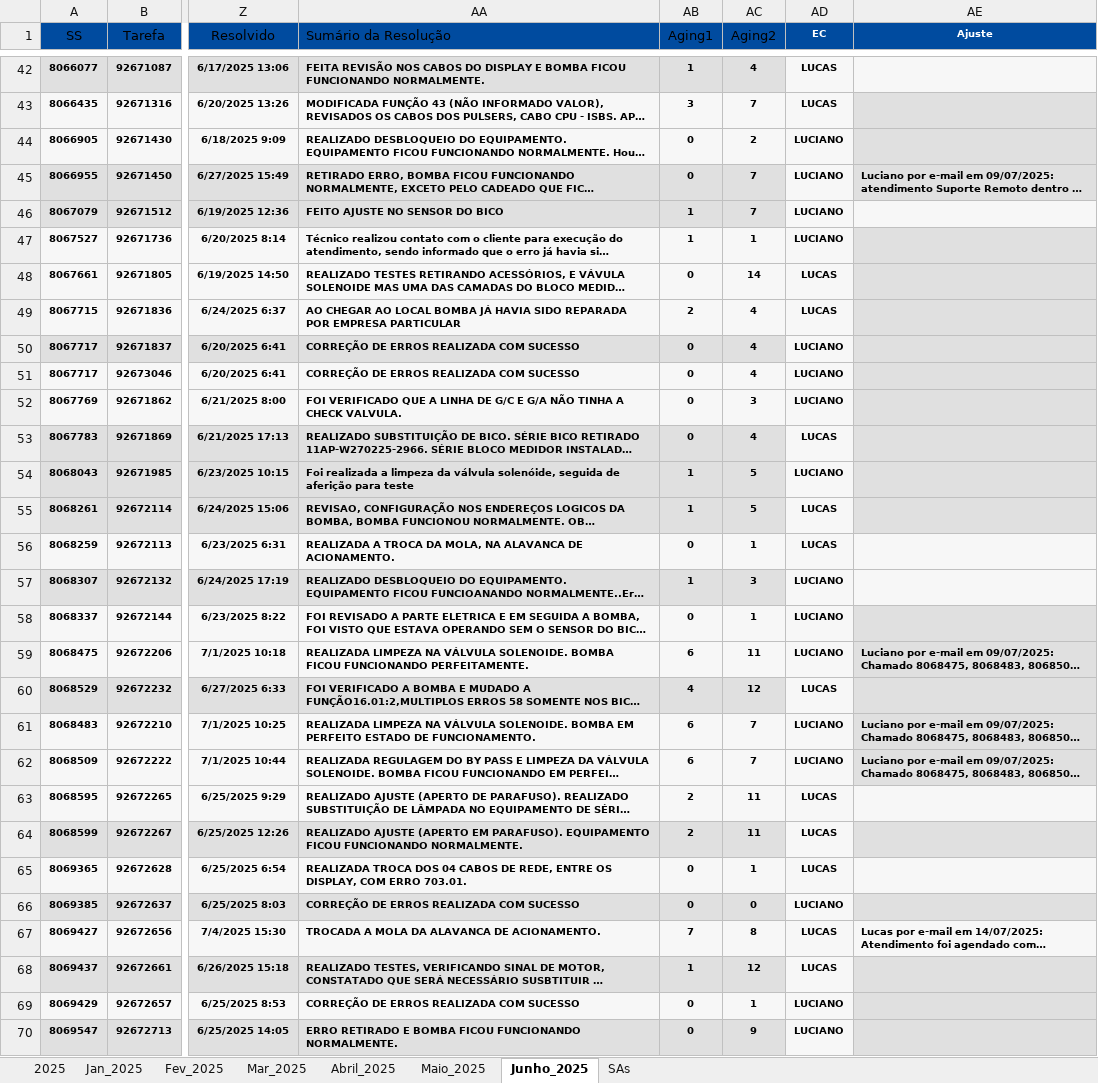
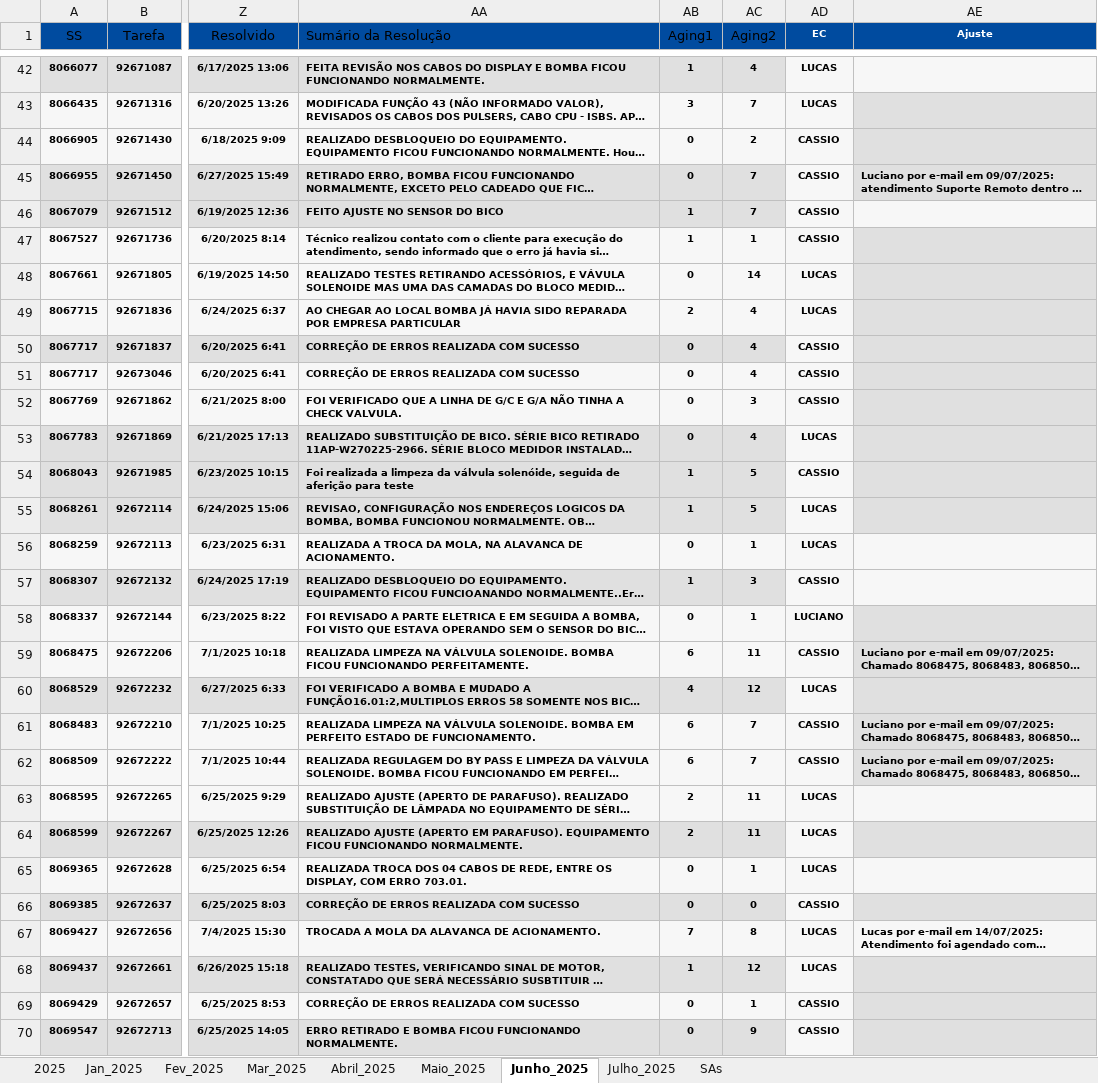
Before and after one commit to lucas8833/app.py, an Excel workbook: BASE_AGING_2025.xlsx, sheet Junho_2025, drawn as a sheet; only a part is shown, gaps mark what is left out; long unchanged cells end in …; values as stored, in another font and other column widths than the file's, no borders; the diff covers the shown part only; the diff names each change by its address in the sheet, - before the commit and + after, or states it on an @@ line.

```diff
--- a/BASE_AGING_2025.xlsx (sheet Junho_2025)
+++ b/BASE_AGING_2025.xlsx (sheet Junho_2025)
+sheet tab: Julho_2025
-AD44:AD47 (EC): LUCIANO
+AD44:AD47 (EC): CASSIO
-AD50:AD52 (EC): LUCIANO
+AD50:AD52 (EC): CASSIO
-AD54 (EC): LUCIANO
+AD54 (EC): CASSIO
-AD57 (EC): LUCIANO
+AD57 (EC): CASSIO
-AD59 (EC): LUCIANO
+AD59 (EC): CASSIO
-AD61:AD62 (EC): LUCIANO
+AD61:AD62 (EC): CASSIO
-AD66 (EC): LUCIANO
+AD66 (EC): CASSIO
-AD69:AD70 (EC): LUCIANO
+AD69:AD70 (EC): CASSIO
```
Also changed, not shown: 26 edited cells elsewhere in this sheet, sheet 2025, sheet Jan_2025, sheet Maio_2025, sheet Abril_2025, sheet SAs, sheet Fev_2025, 1 more sheet, hidden cells.
